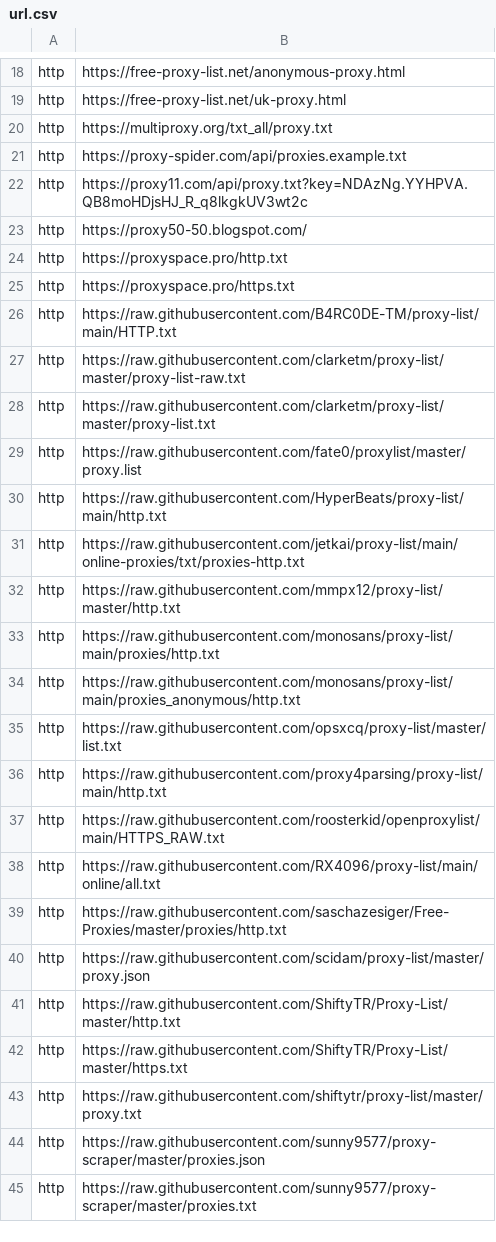
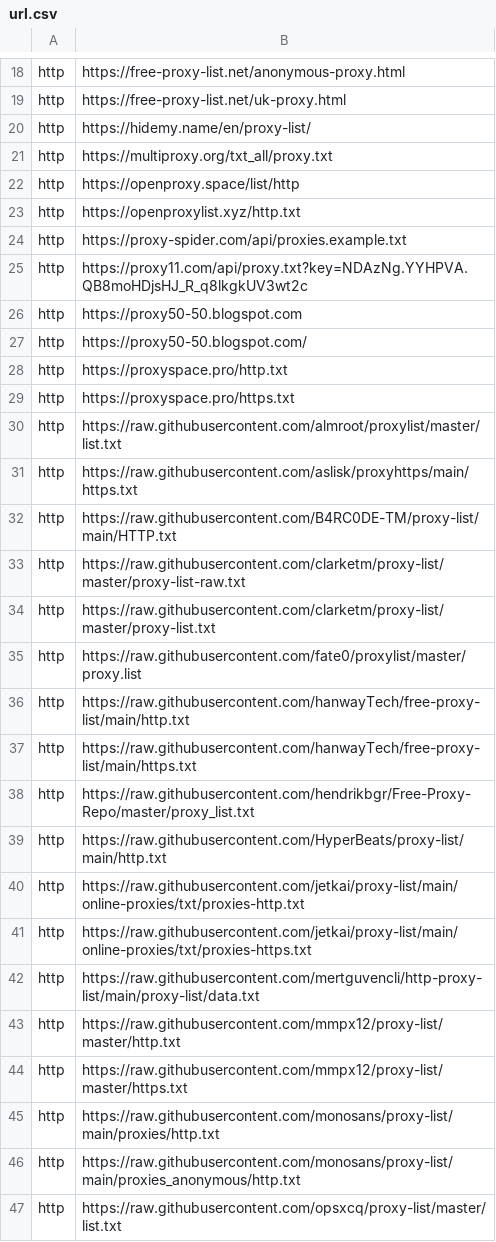
Before and after one commit to HyperBeats/XProxy, a CSV file: data/url.csv, drawn as a sheet; only a part is shown, gaps mark what is left out; the shorter side is filled out with more unchanged rows; the diff covers the shown part only.

Commit message:
New features, Add ThomasCFelix's suggestions
- Add new proxies url.
- Add title with counter.
- You can now  choose to disable somes proxy type.

```diff
--- a/data/url.csv
+++ b/data/url.csv
@@ -19,5 +19,9 @@ http,https://free-proxy-list.net/anonymous-proxy.html
 http,https://free-proxy-list.net/uk-proxy.html
+http,https://hidemy.name/en/proxy-list/
 http,https://multiproxy.org/txt_all/proxy.txt
+http,https://openproxy.space/list/http
+http,https://openproxylist.xyz/http.txt
 http,https://proxy-spider.com/api/proxies.example.txt
 http,https://proxy11.com/api/proxy.txt?key=NDAzNg.YYHPVA.QB8moHDjsHJ_R_q8lkgkUV3wt2c
+http,https://proxy50-50.blogspot.com
 http,https://proxy50-50.blogspot.com/
@@ -25,2 +29,4 @@ http,https://proxyspace.pro/http.txt
 http,https://proxyspace.pro/https.txt
+http,https://raw.githubusercontent.com/almroot/proxylist/master/list.txt
+http,https://raw.githubusercontent.com/aslisk/proxyhttps/main/https.txt
 http,https://raw.githubusercontent.com/B4RC0DE-TM/proxy-list/main/HTTP.txt
@@ -29,5 +35,11 @@ http,https://raw.githubusercontent.com/clarketm/proxy-list/master/proxy-list.txt
 http,https://raw.githubusercontent.com/fate0/proxylist/master/proxy.list
+http,https://raw.githubusercontent.com/hanwayTech/free-proxy-list/main/http.txt
+http,https://raw.githubusercontent.com/hanwayTech/free-proxy-list/main/https.txt
+http,https://raw.githubusercontent.com/hendrikbgr/Free-Proxy-Repo/master/proxy_list.txt
 http,https://raw.githubusercontent.com/HyperBeats/proxy-list/main/http.txt
 http,https://raw.githubusercontent.com/jetkai/proxy-list/main/online-proxies/txt/proxies-http.txt
+http,https://raw.githubusercontent.com/jetkai/proxy-list/main/online-proxies/txt/proxies-https.txt
+http,https://raw.githubusercontent.com/mertguvencli/http-proxy-list/main/proxy-list/data.txt
 http,https://raw.githubusercontent.com/mmpx12/proxy-list/master/http.txt
+http,https://raw.githubusercontent.com/mmpx12/proxy-list/master/https.txt
 http,https://raw.githubusercontent.com/monosans/proxy-list/main/proxies/http.txt
```
Also changed, not shown: 11 added rows elsewhere in this file, 7 other files.
